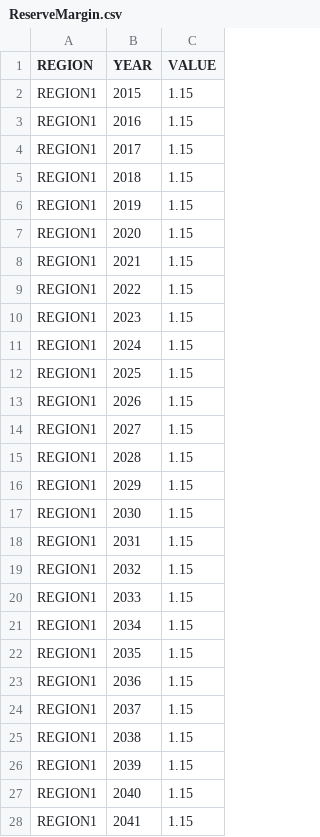
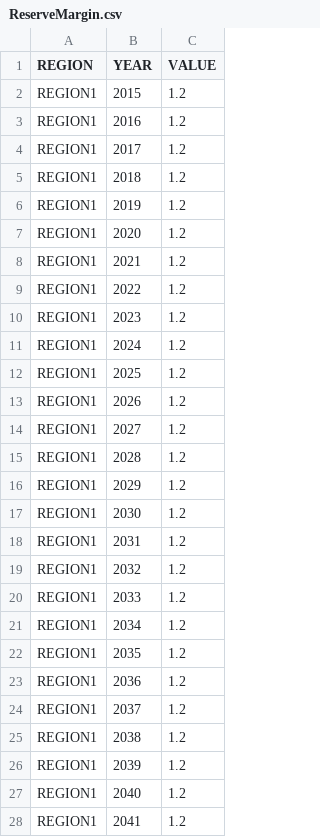
Before and after one commit to NamiraNugroho/OSeMBE_ECEMF, a CSV file: input_data/NamiraN_MSc_NECP/data/ReserveMargin.csv, drawn as a sheet; only a part is shown; the diff covers the shown part only.

```diff
--- a/input_data/NamiraN_MSc_NECP/data/ReserveMargin.csv
+++ b/input_data/NamiraN_MSc_NECP/data/ReserveMargin.csv
@@ -1,28 +1,28 @@
 REGION,YEAR,VALUE
-REGION1,2015,1.15
-REGION1,2016,1.15
-REGION1,2017,1.15
-REGION1,2018,1.15
-REGION1,2019,1.15
-REGION1,2020,1.15
-REGION1,2021,1.15
-REGION1,2022,1.15
-REGION1,2023,1.15
-REGION1,2024,1.15
-REGION1,2025,1.15
-REGION1,2026,1.15
-REGION1,2027,1.15
-REGION1,2028,1.15
-REGION1,2029,1.15
-REGION1,2030,1.15
-REGION1,2031,1.15
-REGION1,2032,1.15
-REGION1,2033,1.15
-REGION1,2034,1.15
-REGION1,2035,1.15
-REGION1,2036,1.15
-REGION1,2037,1.15
-REGION1,2038,1.15
-REGION1,2039,1.15
-REGION1,2040,1.15
-REGION1,2041,1.15
+REGION1,2015,1.2
+REGION1,2016,1.2
+REGION1,2017,1.2
+REGION1,2018,1.2
+REGION1,2019,1.2
+REGION1,2020,1.2
+REGION1,2021,1.2
+REGION1,2022,1.2
+REGION1,2023,1.2
+REGION1,2024,1.2
+REGION1,2025,1.2
+REGION1,2026,1.2
+REGION1,2027,1.2
+REGION1,2028,1.2
+REGION1,2029,1.2
+REGION1,2030,1.2
+REGION1,2031,1.2
+REGION1,2032,1.2
+REGION1,2033,1.2
+REGION1,2034,1.2
+REGION1,2035,1.2
+REGION1,2036,1.2
+REGION1,2037,1.2
+REGION1,2038,1.2
+REGION1,2039,1.2
+REGION1,2040,1.2
+REGION1,2041,1.2
```
Also changed, not shown: 19 edited cells elsewhere in this file, input_data/NamiraN_MSc_REF/data/ReserveMargin.csv, 3 other files.
